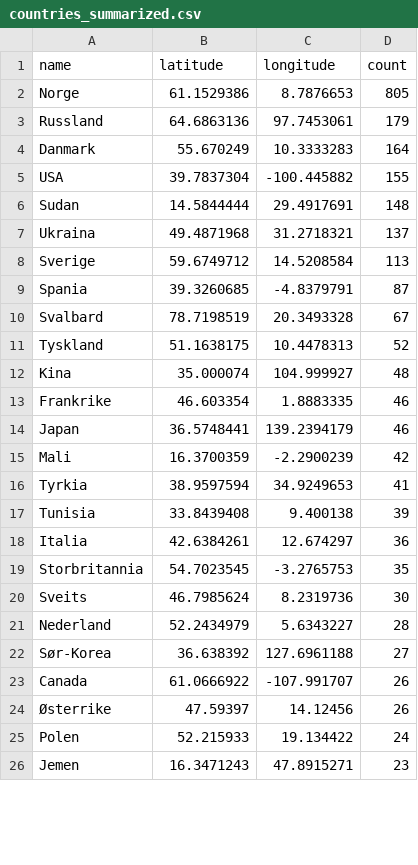
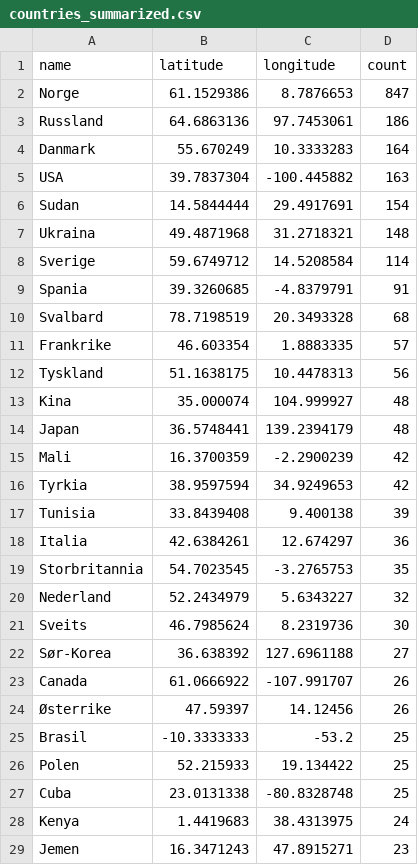
Before and after one commit to EllingOftedal/GIS-Blog, a CSV file: scripts/nrk/global/results/countries_summarized.csv, drawn as a sheet; only a part is shown; the diff covers the shown part only.

```diff
--- a/scripts/nrk/global/results/countries_summarized.csv
+++ b/scripts/nrk/global/results/countries_summarized.csv
@@ -1,17 +1,17 @@
 name,latitude,longitude,count
-Norge,61.1529386,8.7876653,805
-Russland,64.6863136,97.7453061,179
+Norge,61.1529386,8.7876653,847
+Russland,64.6863136,97.7453061,186
 Danmark,55.670249,10.3333283,164
-USA,39.7837304,-100.445882,155
-Sudan,14.5844444,29.4917691,148
-Ukraina,49.4871968,31.2718321,137
-Sverige,59.6749712,14.5208584,113
-Spania,39.3260685,-4.8379791,87
-Svalbard,78.7198519,20.3493328,67
-Tyskland,51.1638175,10.4478313,52
+USA,39.7837304,-100.445882,163
+Sudan,14.5844444,29.4917691,154
+Ukraina,49.4871968,31.2718321,148
+Sverige,59.6749712,14.5208584,114
+Spania,39.3260685,-4.8379791,91
+Svalbard,78.7198519,20.3493328,68
+Frankrike,46.603354,1.8883335,57
+Tyskland,51.1638175,10.4478313,56
 Kina,35.000074,104.999927,48
-Frankrike,46.603354,1.8883335,46
-Japan,36.5748441,139.2394179,46
+Japan,36.5748441,139.2394179,48
 Mali,16.3700359,-2.2900239,42
-Tyrkia,38.9597594,34.9249653,41
+Tyrkia,38.9597594,34.9249653,42
 Tunisia,33.8439408,9.400138,39
@@ -19,4 +19,4 @@ Italia,42.6384261,12.674297,36
 Storbritannia,54.7023545,-3.2765753,35
+Nederland,52.2434979,5.6343227,32
 Sveits,46.7985624,8.2319736,30
-Nederland,52.2434979,5.6343227,28
 Sør-Korea,36.638392,127.6961188,27
@@ -24,3 +24,6 @@ Canada,61.0666922,-107.991707,26
 Østerrike,47.59397,14.12456,26
-Polen,52.215933,19.134422,24
+Brasil,-10.3333333,-53.2,25
+Polen,52.215933,19.134422,25
+Cuba,23.0131338,-80.8328748,25
+Kenya,1.4419683,38.4313975,24
 Jemen,16.3471243,47.8915271,23
```
Also changed, not shown: 18 added rows, 20 removed rows and 1 edited cell elsewhere in this file, scripts/nrk/inland/results/innland_summarized.csv.
